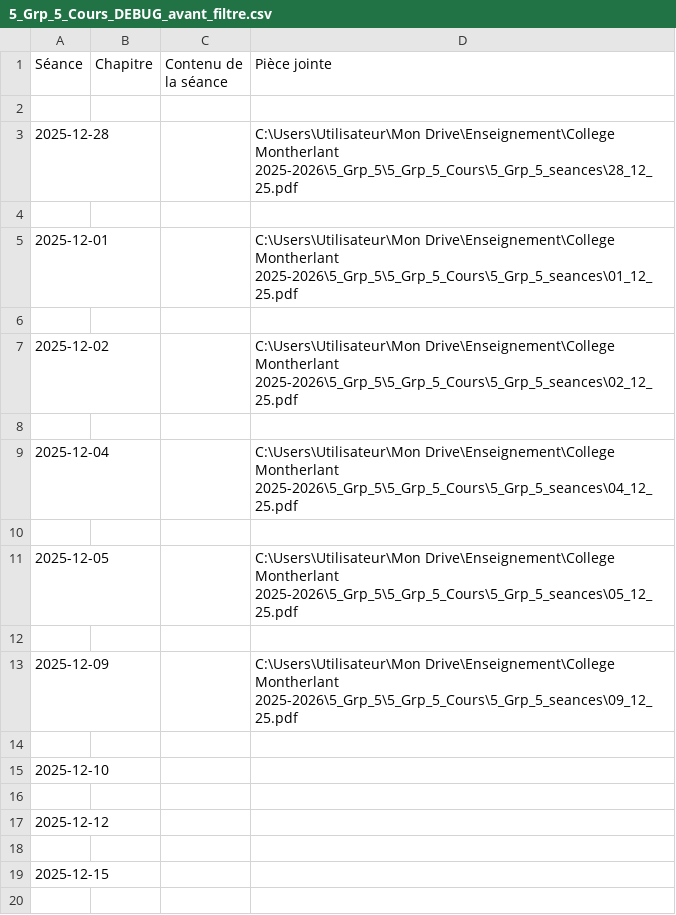
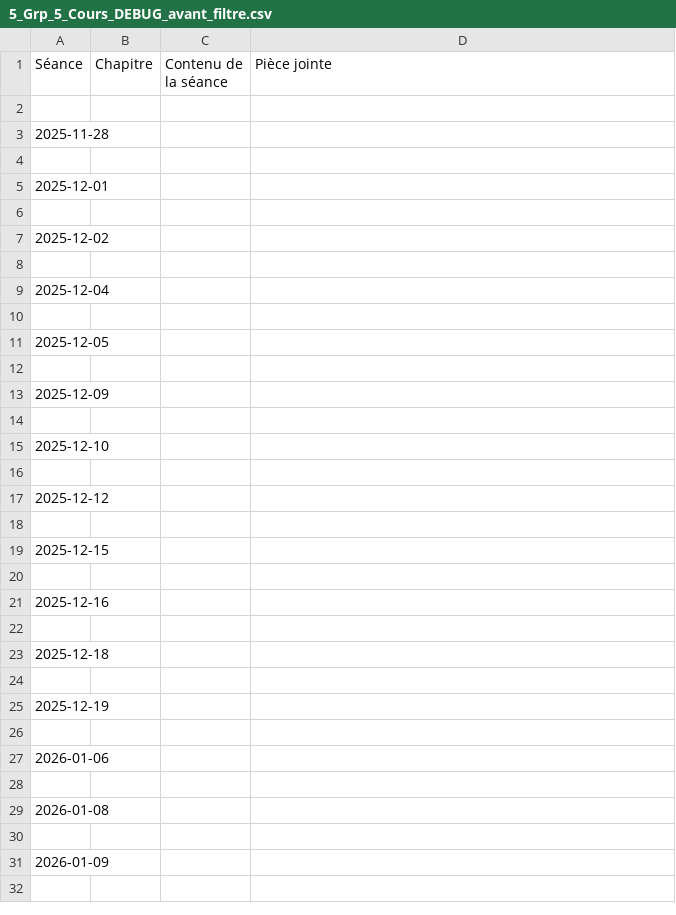
Before and after one commit to EnseignementMath/cours-de-maths, a CSV file: docs/progressions/College Montherlant 2025-2026/5_Grp_5_Cours_DEBUG_avant_filtre.csv, drawn as a sheet; only a part is shown; the shorter side is filled out with more unchanged rows.

Commit message:
auto: maj progressions + index + pièces jointes (2025-11-30 13:33:26)

```diff
--- a/docs/progressions/College Montherlant 2025-2026/5_Grp_5_Cours_DEBUG_avant_filtre.csv
+++ b/docs/progressions/College Montherlant 2025-2026/5_Grp_5_Cours_DEBUG_avant_filtre.csv
@@ -2,13 +2,13 @@ Séance,Chapitre,Contenu de la séance,Pièce jointe
 
-2025-12-28,,,C:\Users\Utilisateur\Mon Drive\Enseignement\College Montherlant 2025-2026\5_Grp_5\5_Grp_5_Cours\5_Grp_5_seances\28_12_25.pdf
+2025-11-28,,,
 
-2025-12-01,,,C:\Users\Utilisateur\Mon Drive\Enseignement\College Montherlant 2025-2026\5_Grp_5\5_Grp_5_Cours\5_Grp_5_seances\01_12_25.pdf
+2025-12-01,,,
 
-2025-12-02,,,C:\Users\Utilisateur\Mon Drive\Enseignement\College Montherlant 2025-2026\5_Grp_5\5_Grp_5_Cours\5_Grp_5_seances\02_12_25.pdf
+2025-12-02,,,
 
-2025-12-04,,,C:\Users\Utilisateur\Mon Drive\Enseignement\College Montherlant 2025-2026\5_Grp_5\5_Grp_5_Cours\5_Grp_5_seances\04_12_25.pdf
+2025-12-04,,,
 
-2025-12-05,,,C:\Users\Utilisateur\Mon Drive\Enseignement\College Montherlant 2025-2026\5_Grp_5\5_Grp_5_Cours\5_Grp_5_seances\05_12_25.pdf
+2025-12-05,,,
 
-2025-12-09,,,C:\Users\Utilisateur\Mon Drive\Enseignement\College Montherlant 2025-2026\5_Grp_5\5_Grp_5_Cours\5_Grp_5_seances\09_12_25.pdf
+2025-12-09,,,
 
```
Also changed, not shown: 6 other files.
